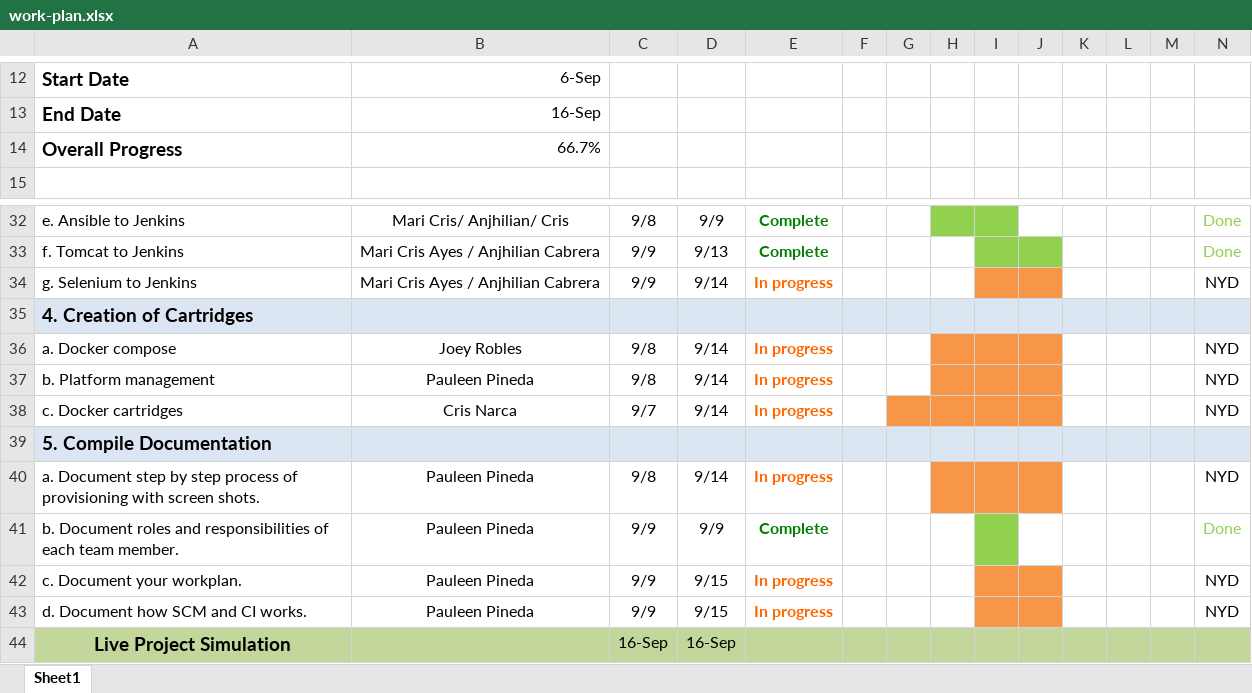
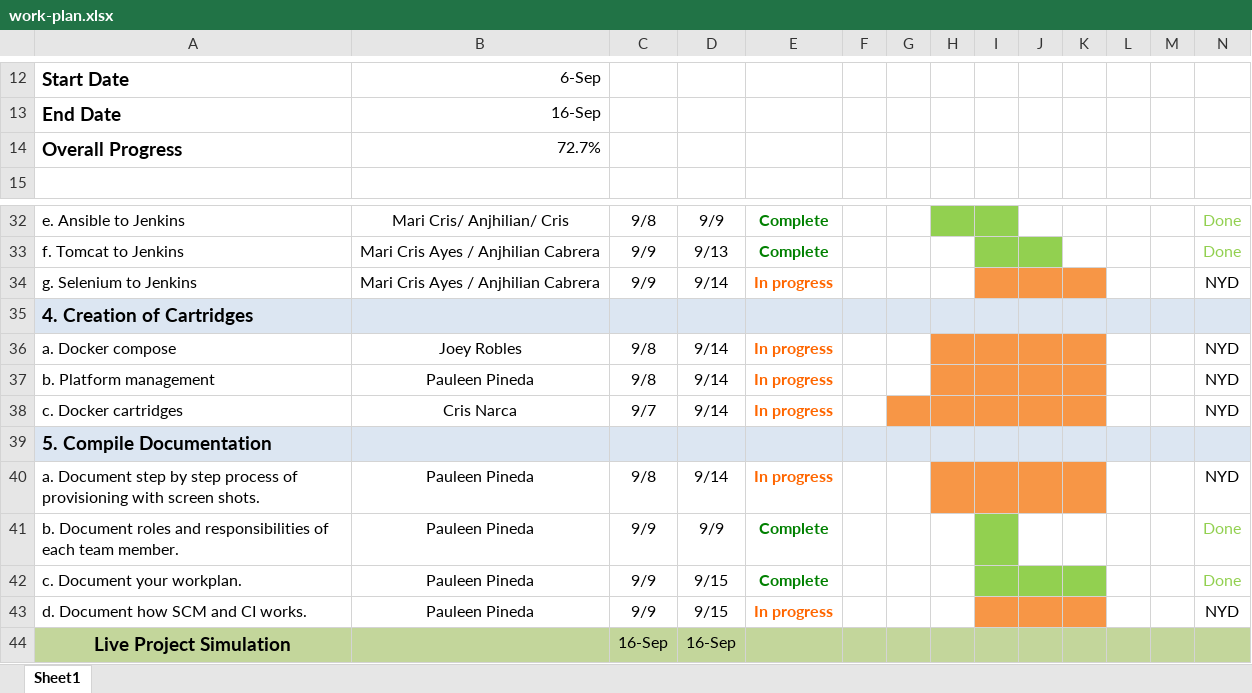
Before and after one commit to crisnarca/Project_Simulation_Documentation, an Excel workbook: work-plan.xlsx, sheet Sheet1, drawn as a sheet; only a part is shown, gaps mark what is left out; values as stored, in another font and other column widths than the file's, no borders; the diff names each change by its address in the sheet, - before the commit and + after, or states it on an @@ line.

```diff
--- a/work-plan.xlsx (sheet Sheet1)
+++ b/work-plan.xlsx (sheet Sheet1)
-B14: 66.7%
+B14: 72.7%
-K34 fill: none
+K34 fill: #F79646
-K36:K38 fill: none
+K36:K38 fill: #F79646
-K40 fill: none
+K40 fill: #F79646
-E42: In progress
+E42: Complete
-E42 text colour: #FF6600
+E42 text colour: #008000
-I42:J42 fill: #F79646
+I42:J42 fill: #92D050
-K42 fill: none
+K42 fill: #92D050
-N42: NYD
+N42: Done
-N42 text colour: black
+N42 text colour: #92D050
-K43 fill: none
+K43 fill: #F79646
```
Also changed, not shown: 2 other files.
